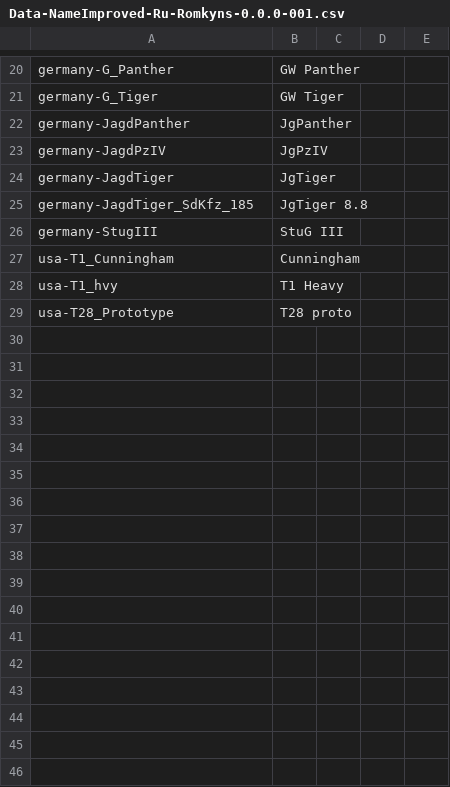
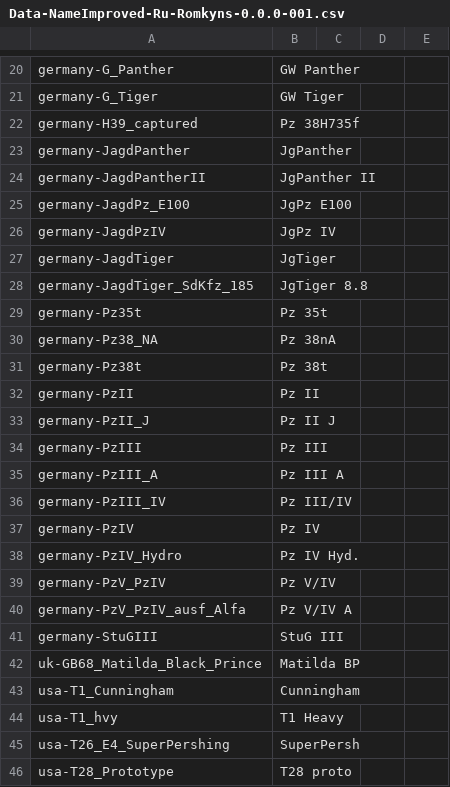
Before and after one commit to rstarkov/TankIconMaker, a CSV file: Resources/Data-NameImproved-Ru-Romkyns-0.0.0-001.csv, drawn as a sheet; only a part is shown, gaps mark what is left out; addresses are those after the commit; the diff names each change by its address in the sheet, - before the commit and + after, or states it on an @@ line.

Commit message:
Various tank name improvements.

```diff
--- a/Resources/Data-NameImproved-Ru-Romkyns-0.0.0-001.csv
+++ b/Resources/Data-NameImproved-Ru-Romkyns-0.0.0-001.csv
+row 22: germany-H39_captured | Pz 38H735f
+row 24: germany-JagdPantherII | JgPanther II
+row 25: germany-JagdPz_E100 | JgPz E100
-B26: JgPzIV
+B26: JgPz IV
+row 29: germany-Pz35t | Pz 35t
+row 30: germany-Pz38_NA | Pz 38nA
+row 31: germany-Pz38t | Pz 38t
+row 32: germany-PzII | Pz II
+row 33: germany-PzII_J | Pz II J
+row 34: germany-PzIII | Pz III
+row 35: germany-PzIII_A | Pz III A
+row 36: germany-PzIII_IV | Pz III/IV
+row 37: germany-PzIV | Pz IV
+row 38: germany-PzIV_Hydro | Pz IV Hyd.
+row 39: germany-PzV_PzIV | Pz V/IV
+row 40: germany-PzV_PzIV_ausf_Alfa | Pz V/IV A
-A41: germany-StugIII
+A41: germany-StuGIII
+row 42: uk-GB68_Matilda_Black_Prince | Matilda BP
+row 45: usa-T26_E4_SuperPershing | SuperPersh
```
Also changed, not shown: Resources/Data-NameNative-Ru-Romkyns-0.0.0-001.csv.
